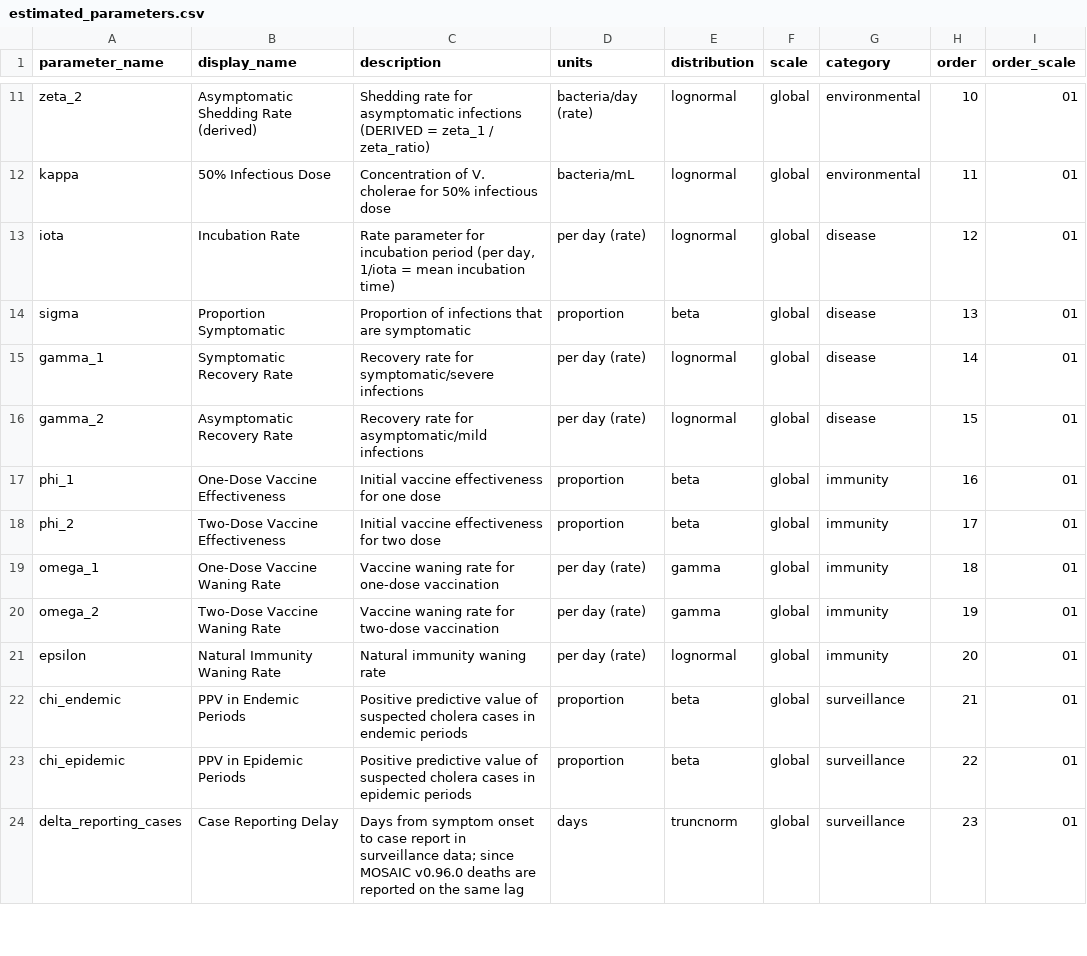
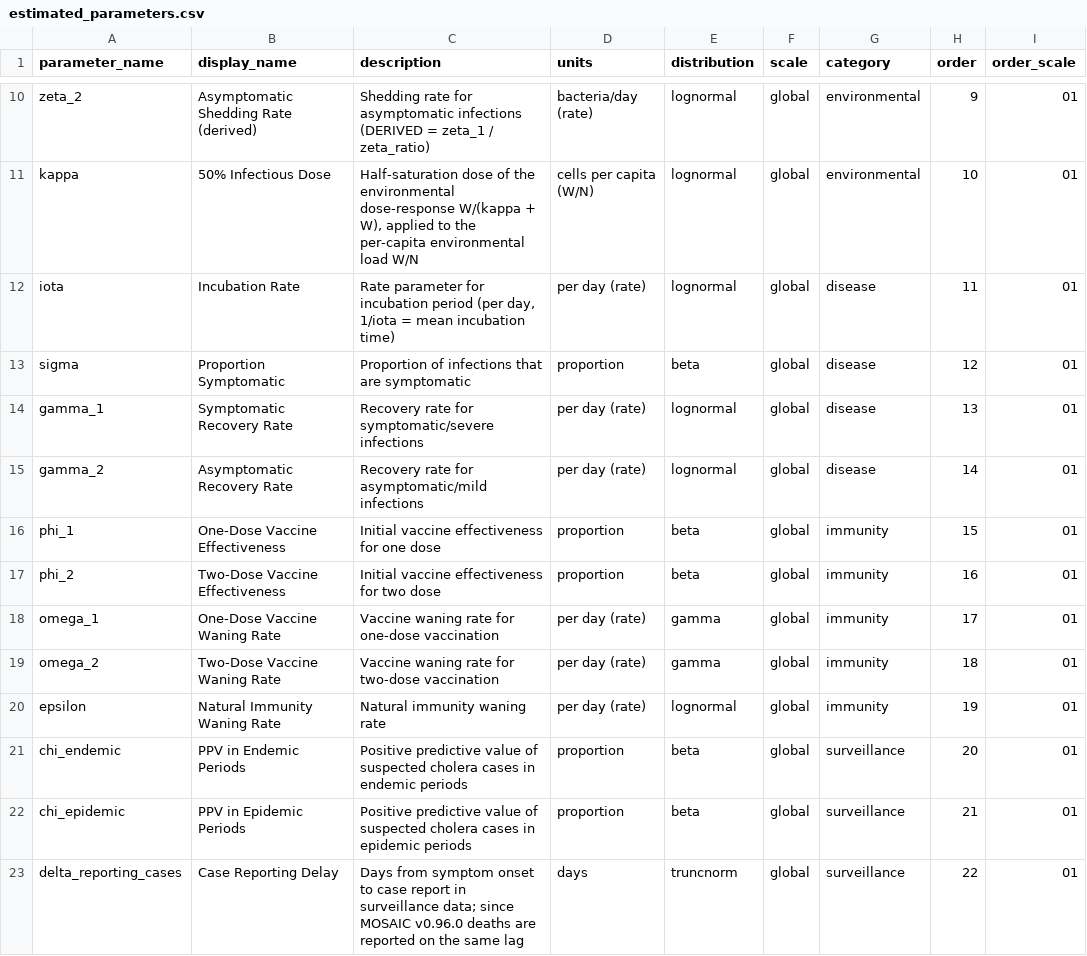
Before and after one commit to InstituteforDiseaseModeling/MOSAIC-pkg, a CSV file: model/input/estimated_parameters.csv, drawn as a sheet; only a part is shown, gaps mark what is left out; addresses are those after the commit; the diff covers the shown part only; the diff names each change by its address in the sheet, - before the commit and + after, or states it on an @@ line.

```diff
--- a/model/input/estimated_parameters.csv
+++ b/model/input/estimated_parameters.csv
-H10 (order): 10
+H10 (order): 9
-C11 (description): Concentration of V. cholerae for 50% infectious dose
+C11 (description): Half-saturation dose of the environmental dose-response W/(kappa + W), applied to the per-capita environmental load W/N
-D11 (units): bacteria/mL
+D11 (units): cells per capita (W/N)
-H11 (order): 11
+H11 (order): 10
-H12 (order): 12
+H12 (order): 11
-H13 (order): 13
+H13 (order): 12
-H14 (order): 14
+H14 (order): 13
-H15 (order): 15
+H15 (order): 14
-H16 (order): 16
+H16 (order): 15
-H17 (order): 17
+H17 (order): 16
-H18 (order): 18
+H18 (order): 17
-H19 (order): 19
+H19 (order): 18
-H20 (order): 20
+H20 (order): 19
-H21 (order): 21
+H21 (order): 20
-H22 (order): 22
+H22 (order): 21
-H23 (order): 23
+H23 (order): 22
```
Also changed, not shown: 1 added row, 1 removed row and 26 edited cells elsewhere in this file, 1 other file.
